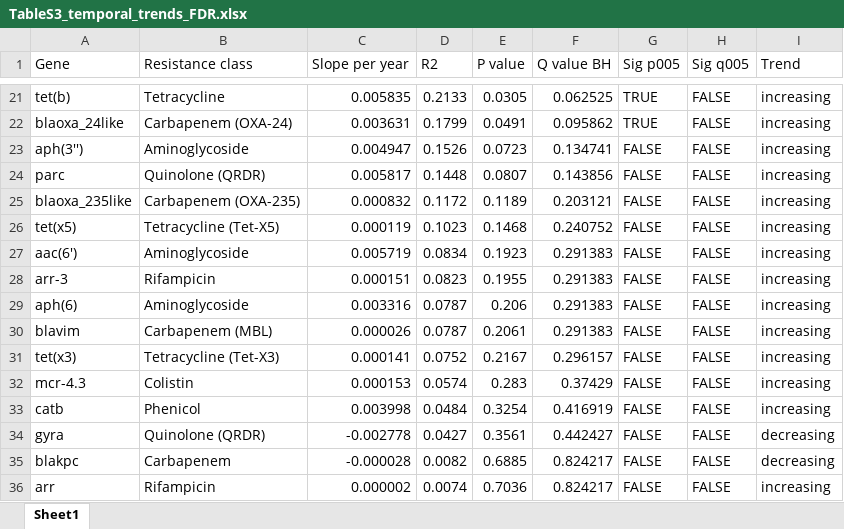
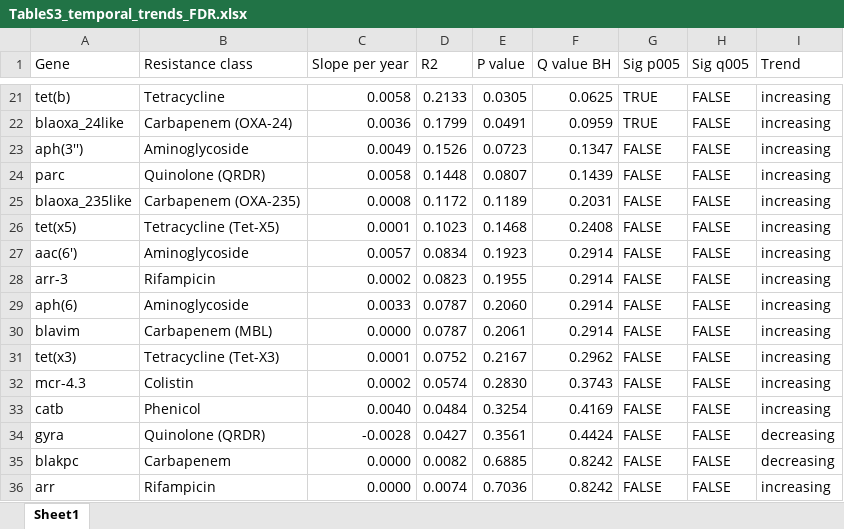
Before and after one commit to neifermartinez33/Abaum-Resistome-Network, an Excel workbook: results/supplementary/tables_submission/TableS3_temporal_trends_FDR.xlsx, sheet Sheet1, drawn as a sheet; only a part is shown, gaps mark what is left out; values as stored, in another font and other column widths than the file's, no cell formats; the diff covers the shown part only; the diff names each change by its address in the sheet, - before the commit and + after, or states it on an @@ line.

```diff
--- a/results/supplementary/tables_submission/TableS3_temporal_trends_FDR.xlsx (sheet Sheet1)
+++ b/results/supplementary/tables_submission/TableS3_temporal_trends_FDR.xlsx (sheet Sheet1)
-C21 (Slope per year): 0.005835
+C21 (Slope per year): 0.0058
-F21 (Q value BH): 0.062525
+F21 (Q value BH): 0.0625
-C22 (Slope per year): 0.003631
+C22 (Slope per year): 0.0036
-F22 (Q value BH): 0.095862
+F22 (Q value BH): 0.0959
-C23 (Slope per year): 0.004947
+C23 (Slope per year): 0.0049
-F23 (Q value BH): 0.134741
+F23 (Q value BH): 0.1347
-C24 (Slope per year): 0.005817
+C24 (Slope per year): 0.0058
-F24 (Q value BH): 0.143856
+F24 (Q value BH): 0.1439
-C25 (Slope per year): 0.000832
+C25 (Slope per year): 0.0008
-F25 (Q value BH): 0.203121
+F25 (Q value BH): 0.2031
-C26 (Slope per year): 0.000119
+C26 (Slope per year): 0.0001
-F26 (Q value BH): 0.240752
+F26 (Q value BH): 0.2408
-C27 (Slope per year): 0.005719
+C27 (Slope per year): 0.0057
-F27:F30 (Q value BH): 0.291383
+F27:F30 (Q value BH): 0.2914
-C28 (Slope per year): 0.000151
+C28 (Slope per year): 0.0002
-C29 (Slope per year): 0.003316
+C29 (Slope per year): 0.0033
-E29 (P value): 0.206
+E29 (P value): 0.2060
-C30 (Slope per year): 0.000026
+C30 (Slope per year): 0.0000
-C31 (Slope per year): 0.000141
+C31 (Slope per year): 0.0001
-F31 (Q value BH): 0.296157
+F31 (Q value BH): 0.2962
-C32 (Slope per year): 0.000153
+C32 (Slope per year): 0.0002
-E32 (P value): 0.283
+E32 (P value): 0.2830
-F32 (Q value BH): 0.37429
+F32 (Q value BH): 0.3743
-C33 (Slope per year): 0.003998
+C33 (Slope per year): 0.0040
-F33 (Q value BH): 0.416919
+F33 (Q value BH): 0.4169
-C34 (Slope per year): -0.002778
+C34 (Slope per year): -0.0028
-F34 (Q value BH): 0.442427
+F34 (Q value BH): 0.4424
-C35 (Slope per year): -0.000028
+C35 (Slope per year): 0.0000
-F35:F36 (Q value BH): 0.824217
+F35:F36 (Q value BH): 0.8242
-C36 (Slope per year): 0.000002
+C36 (Slope per year): 0.0000
```
Also changed, not shown: 50 edited cells elsewhere in this sheet, cell formats, formulas that keep their value, results/supplementary/tables_submission/TableS1_hub_genes.xlsx, results/supplementary/tables_submission/TableS2_community_assignments.xlsx, 11 other files.
